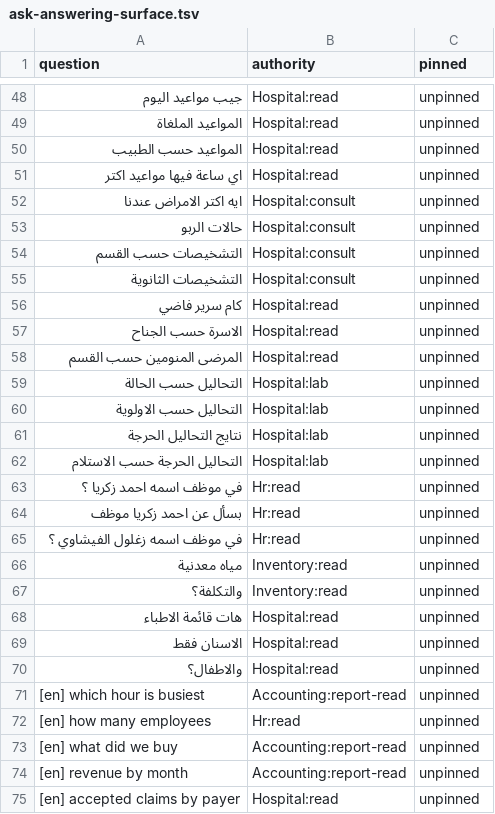
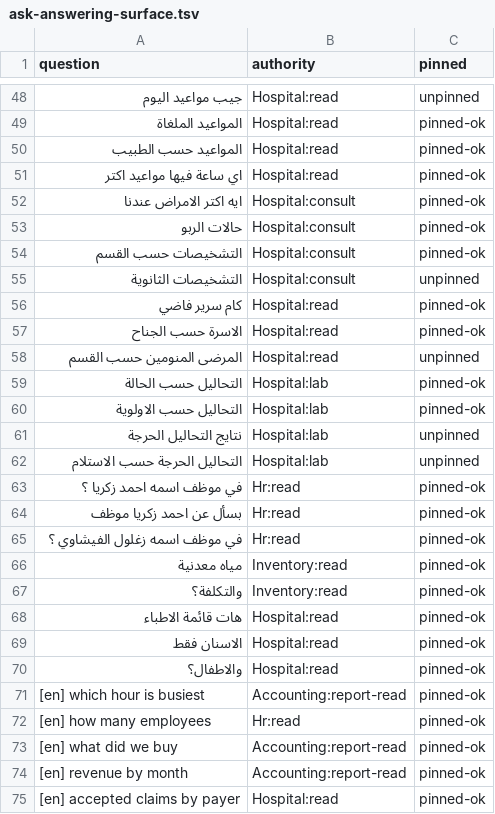
Before and after one commit to ahmedzakareya/CrossBussines, a TSV file: tools/ui-conformance/ask-answering-surface.tsv, drawn as a sheet; only a part is shown, gaps mark what is left out; the diff covers the shown part only; the diff names each change by its address in the sheet, - before the commit and + after, or states it on an @@ line.

```diff
--- a/tools/ui-conformance/ask-answering-surface.tsv
+++ b/tools/ui-conformance/ask-answering-surface.tsv
-C49:C54 (pinned): unpinned
+C49:C54 (pinned): pinned-ok
-C56:C57 (pinned): unpinned
+C56:C57 (pinned): pinned-ok
-C59:C60 (pinned): unpinned
+C59:C60 (pinned): pinned-ok
-C63:C75 (pinned): unpinned
+C63:C75 (pinned): pinned-ok
```
Also changed, not shown: 34 edited cells elsewhere in this file, 1 other file.
